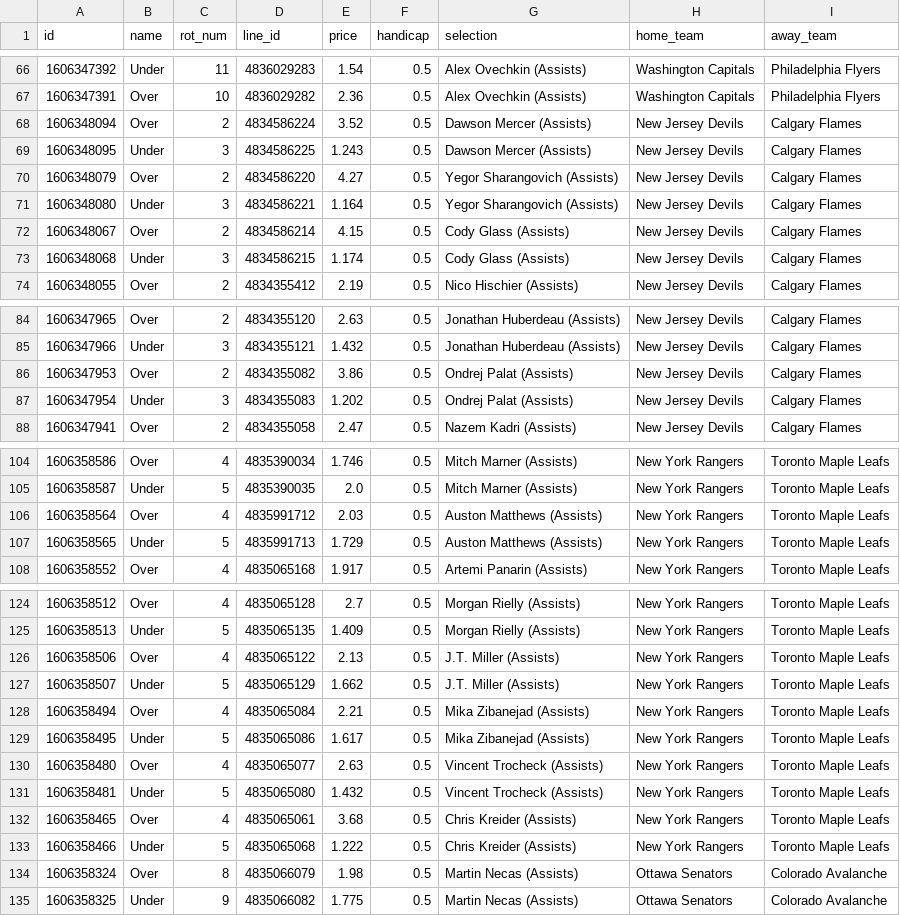
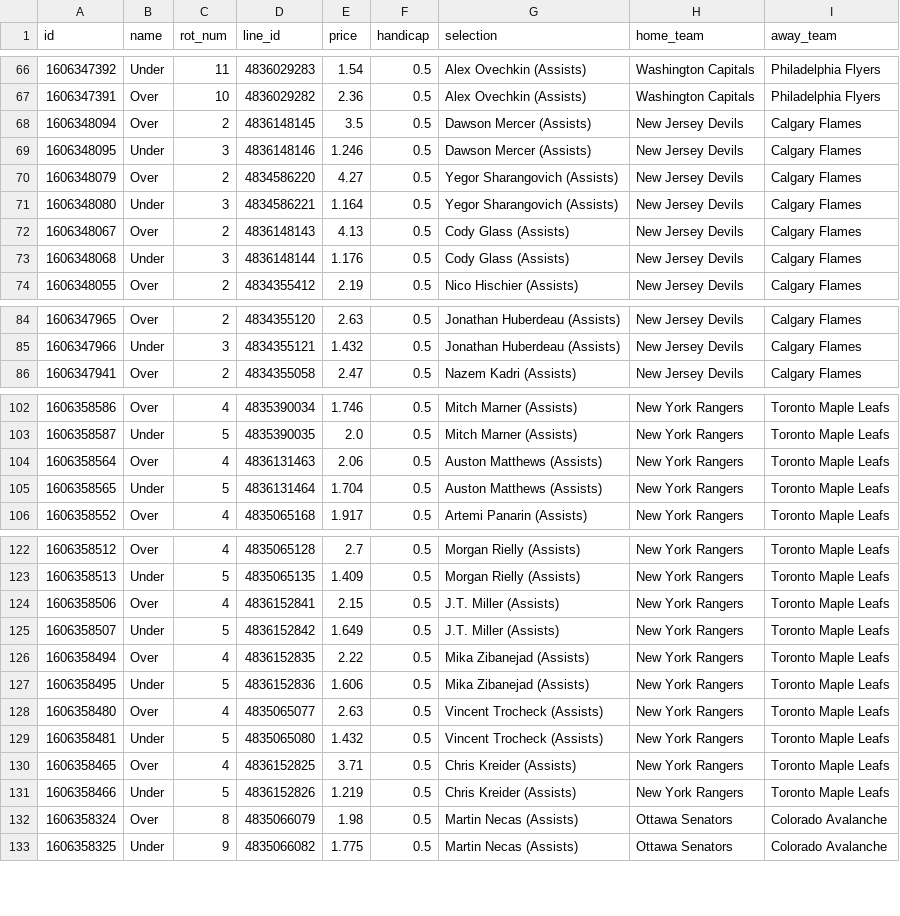
Before and after one commit to jamesbrown1417/NHL, a CSV file: OddsScraper/Pinnacle/pinnacle_assists_raw.csv, drawn as a sheet; only a part is shown, gaps mark what is left out; the diff covers the shown part only.

```diff
--- a/OddsScraper/Pinnacle/pinnacle_assists_raw.csv
+++ b/OddsScraper/Pinnacle/pinnacle_assists_raw.csv
@@ -67,8 +67,8 @@ id,name,rot_num,line_id,price,handicap,selection,home_team,away_team
 1606347391,Over,10,4836029282,2.36,0.5,Alex Ovechkin (Assists),Washington Capitals,Philadelphia Flyers
-1606348094,Over,2,4834586224,3.52,0.5,Dawson Mercer (Assists),New Jersey Devils,Calgary Flames
-1606348095,Under,3,4834586225,1.243,0.5,Dawson Mercer (Assists),New Jersey Devils,Calgary Flames
+1606348094,Over,2,4836148145,3.5,0.5,Dawson Mercer (Assists),New Jersey Devils,Calgary Flames
+1606348095,Under,3,4836148146,1.246,0.5,Dawson Mercer (Assists),New Jersey Devils,Calgary Flames
 1606348079,Over,2,4834586220,4.27,0.5,Yegor Sharangovich (Assists),New Jersey Devils,Calgary Flames
 1606348080,Under,3,4834586221,1.164,0.5,Yegor Sharangovich (Assists),New Jersey Devils,Calgary Flames
-1606348067,Over,2,4834586214,4.15,0.5,Cody Glass (Assists),New Jersey Devils,Calgary Flames
-1606348068,Under,3,4834586215,1.174,0.5,Cody Glass (Assists),New Jersey Devils,Calgary Flames
+1606348067,Over,2,4836148143,4.13,0.5,Cody Glass (Assists),New Jersey Devils,Calgary Flames
+1606348068,Under,3,4836148144,1.176,0.5,Cody Glass (Assists),New Jersey Devils,Calgary Flames
 1606348055,Over,2,4834355412,2.19,0.5,Nico Hischier (Assists),New Jersey Devils,Calgary Flames
@@ -85,4 +85,2 @@ id,name,rot_num,line_id,price,handicap,selection,home_team,away_team
 1606347966,Under,3,4834355121,1.432,0.5,Jonathan Huberdeau (Assists),New Jersey Devils,Calgary Flames
-1606347953,Over,2,4834355082,3.86,0.5,Ondrej Palat (Assists),New Jersey Devils,Calgary Flames
-1606347954,Under,3,4834355083,1.202,0.5,Ondrej Palat (Assists),New Jersey Devils,Calgary Flames
 1606347941,Over,2,4834355058,2.47,0.5,Nazem Kadri (Assists),New Jersey Devils,Calgary Flames
@@ -105,4 +103,4 @@ id,name,rot_num,line_id,price,handicap,selection,home_team,away_team
 1606358587,Under,5,4835390035,2.0,0.5,Mitch Marner (Assists),New York Rangers,Toronto Maple Leafs
-1606358564,Over,4,4835991712,2.03,0.5,Auston Matthews (Assists),New York Rangers,Toronto Maple Leafs
-1606358565,Under,5,4835991713,1.729,0.5,Auston Matthews (Assists),New York Rangers,Toronto Maple Leafs
+1606358564,Over,4,4836131463,2.06,0.5,Auston Matthews (Assists),New York Rangers,Toronto Maple Leafs
+1606358565,Under,5,4836131464,1.704,0.5,Auston Matthews (Assists),New York Rangers,Toronto Maple Leafs
 1606358552,Over,4,4835065168,1.917,0.5,Artemi Panarin (Assists),New York Rangers,Toronto Maple Leafs
@@ -125,10 +123,10 @@ id,name,rot_num,line_id,price,handicap,selection,home_team,away_team
 1606358513,Under,5,4835065135,1.409,0.5,Morgan Rielly (Assists),New York Rangers,Toronto Maple Leafs
-1606358506,Over,4,4835065122,2.13,0.5,J.T. Miller (Assists),New York Rangers,Toronto Maple Leafs
-1606358507,Under,5,4835065129,1.662,0.5,J.T. Miller (Assists),New York Rangers,Toronto Maple Leafs
-1606358494,Over,4,4835065084,2.21,0.5,Mika Zibanejad (Assists),New York Rangers,Toronto Maple Leafs
-1606358495,Under,5,4835065086,1.617,0.5,Mika Zibanejad (Assists),New York Rangers,Toronto Maple Leafs
+1606358506,Over,4,4836152841,2.15,0.5,J.T. Miller (Assists),New York Rangers,Toronto Maple Leafs
+1606358507,Under,5,4836152842,1.649,0.5,J.T. Miller (Assists),New York Rangers,Toronto Maple Leafs
+1606358494,Over,4,4836152835,2.22,0.5,Mika Zibanejad (Assists),New York Rangers,Toronto Maple Leafs
+1606358495,Under,5,4836152836,1.606,0.5,Mika Zibanejad (Assists),New York Rangers,Toronto Maple Leafs
 1606358480,Over,4,4835065077,2.63,0.5,Vincent Trocheck (Assists),New York Rangers,Toronto Maple Leafs
 1606358481,Under,5,4835065080,1.432,0.5,Vincent Trocheck (Assists),New York Rangers,Toronto Maple Leafs
-1606358465,Over,4,4835065061,3.68,0.5,Chris Kreider (Assists),New York Rangers,Toronto Maple Leafs
-1606358466,Under,5,4835065068,1.222,0.5,Chris Kreider (Assists),New York Rangers,Toronto Maple Leafs
+1606358465,Over,4,4836152825,3.71,0.5,Chris Kreider (Assists),New York Rangers,Toronto Maple Leafs
+1606358466,Under,5,4836152826,1.219,0.5,Chris Kreider (Assists),New York Rangers,Toronto Maple Leafs
 1606358324,Over,8,4835066079,1.98,0.5,Martin Necas (Assists),Ottawa Senators,Colorado Avalanche
```
Also changed, not shown: 41 edited cells elsewhere in this file, Data/scraped_odds/bet365_player_assists.csv, Data/scraped_odds/bet365_player_points.csv, 31 other files.
